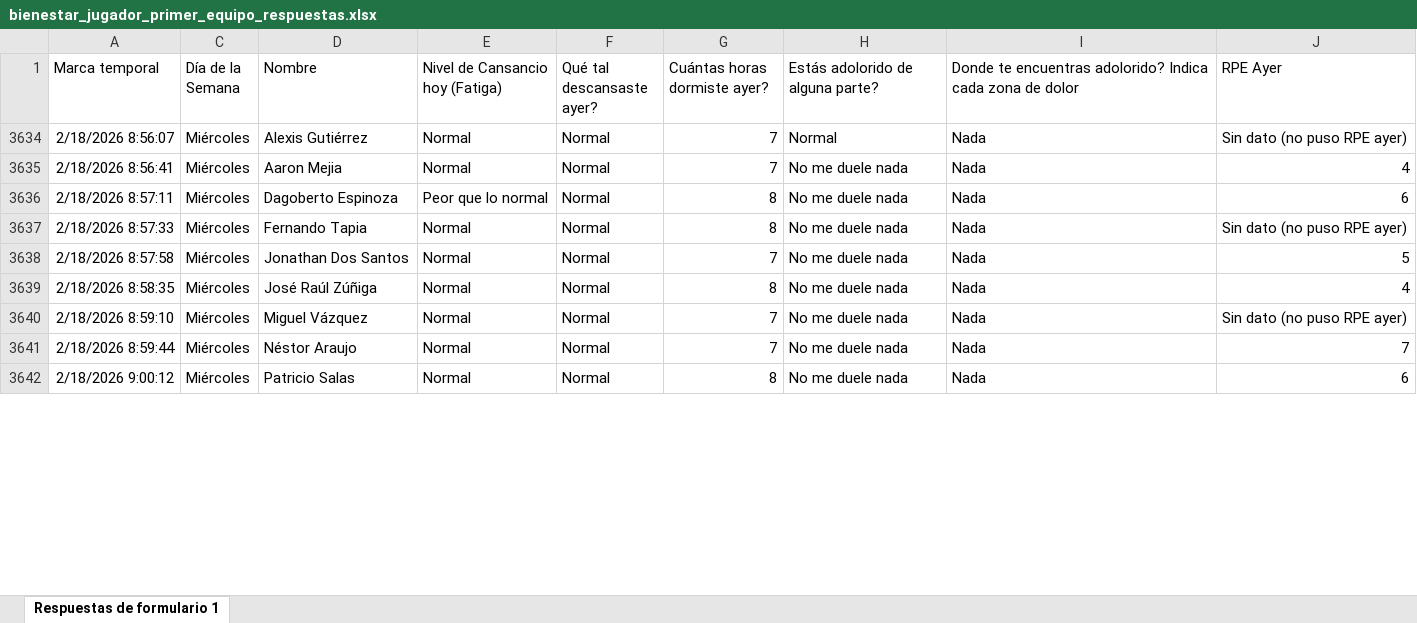
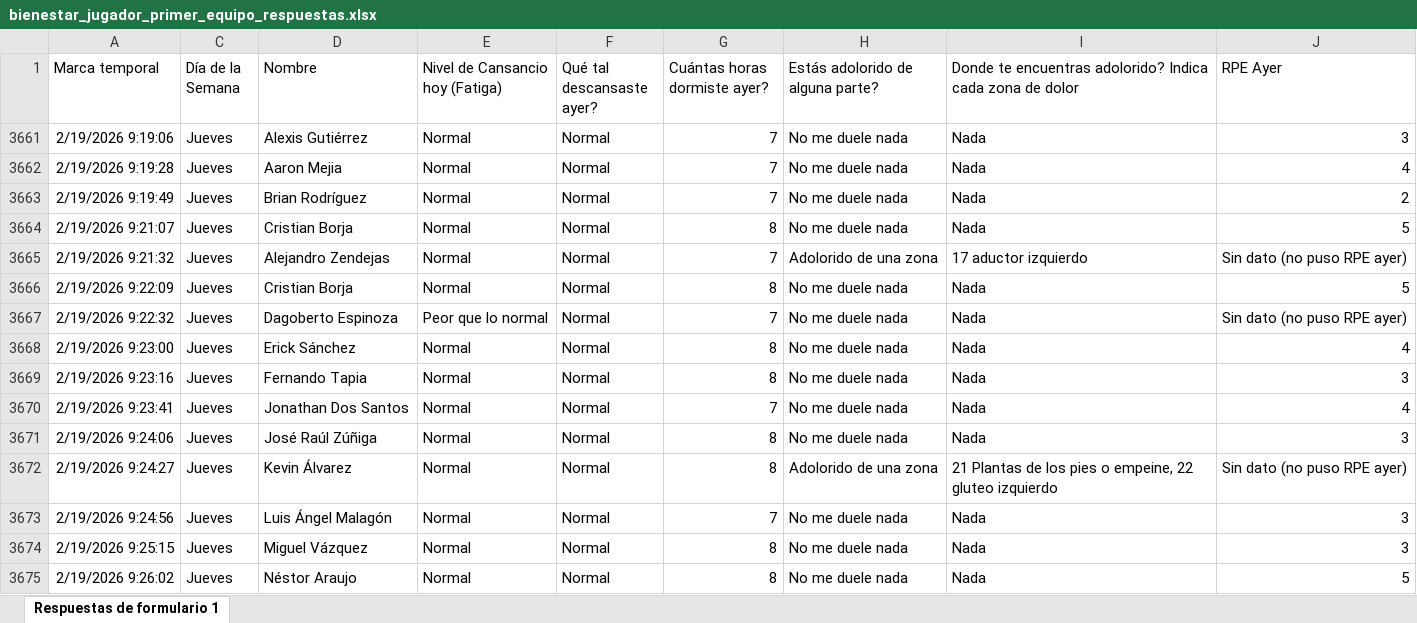
Before and after one commit to mr2293/dashboard_cargas, an Excel workbook: data/bienestar_jugador_primer_equipo_respuestas.xlsx, sheet Respuestas de formulario 1, drawn as a sheet; only a part is shown; values as stored, in another font and other column widths than the file's, no borders; charts and pictures and conditional formats and table styles not drawn; removed rows and columns are numbered as before the commit, all else as after; the diff covers the shown part only; the diff names each change by its address in the sheet, - before the commit and + after, or states it on an @@ line.

Commit message:
datos wimu

```diff
--- a/data/bienestar_jugador_primer_equipo_respuestas.xlsx (sheet Respuestas de formulario 1)
+++ b/data/bienestar_jugador_primer_equipo_respuestas.xlsx (sheet Respuestas de formulario 1)
-A3661 (Marca temporal): 2/18/2026 8:56:07
+A3661 (Marca temporal): 2/19/2026 9:19:06
-C3661:C3662 (Día de la Semana): Miércoles
+C3661:C3662 (Día de la Semana): Jueves
-H3661 (Estás adolorido de alguna parte?): Normal
+H3661 (Estás adolorido de alguna parte?): No me duele nada
-J3661 (RPE Ayer): Sin dato (no puso RPE ayer)
+J3661 (RPE Ayer): 3
-A3662 (Marca temporal): 2/18/2026 8:56:41
+A3662 (Marca temporal): 2/19/2026 9:19:28
+row 3663: 2/19/2026 9:19:49 | Jueves | Brian Rodríguez | Normal | Normal | 7 | No me duele nada | Nada | 2
+row 3664: 2/19/2026 9:21:07 | Jueves | Cristian Borja | Normal | Normal | 8 | No me duele nada | Nada | 5
+row 3665: 2/19/2026 9:21:32 | Jueves | Alejandro Zendejas | Normal | Normal | 7 | Adolorido de una zona | 17 aductor izquierdo | Sin dato (no puso RPE ayer)
+row 3666: 2/19/2026 9:22:09 | Jueves | Cristian Borja | Normal | Normal | 8 | No me duele nada | Nada | 5
-A3667 (Marca temporal): 2/18/2026 8:57:11
+A3667 (Marca temporal): 2/19/2026 9:22:32
-C3667 (Día de la Semana): Miércoles
+C3667 (Día de la Semana): Jueves
-G3667 (Cuántas horas dormiste ayer?): 8
+G3667 (Cuántas horas dormiste ayer?): 7
-J3667 (RPE Ayer): 6
+J3667 (RPE Ayer): Sin dato (no puso RPE ayer)
+row 3668: 2/19/2026 9:23:00 | Jueves | Erick Sánchez | Normal | Normal | 8 | No me duele nada | Nada | 4
-A3669 (Marca temporal): 2/18/2026 8:57:33
+A3669 (Marca temporal): 2/19/2026 9:23:16
-C3669:C3671 (Día de la Semana): Miércoles
+C3669:C3671 (Día de la Semana): Jueves
-J3669 (RPE Ayer): Sin dato (no puso RPE ayer)
+J3669 (RPE Ayer): 3
-A3670 (Marca temporal): 2/18/2026 8:57:58
+A3670 (Marca temporal): 2/19/2026 9:23:41
-J3670 (RPE Ayer): 5
+J3670 (RPE Ayer): 4
-A3671 (Marca temporal): 2/18/2026 8:58:35
+A3671 (Marca temporal): 2/19/2026 9:24:06
-J3671 (RPE Ayer): 4
+J3671 (RPE Ayer): 3
+row 3672: 2/19/2026 9:24:27 | Jueves | Kevin Álvarez | Normal | Normal | 8 | Adolorido de una zona | 21 Plantas de los pies o empeine, 22 gluteo izquierdo | Sin dato (no puso RPE ayer)
-A3673 (Marca temporal): 2/18/2026 8:59:10
+A3673 (Marca temporal): 2/19/2026 9:24:56
-C3673 (Día de la Semana): Miércoles
+C3673 (Día de la Semana): Jueves
-D3673 (Nombre): Miguel Vázquez
+D3673 (Nombre): Luis Ángel Malagón
-J3673 (RPE Ayer): Sin dato (no puso RPE ayer)
+J3673 (RPE Ayer): 3
@@ row 3641 hidden: 2/18/2026 8:59:44 | Miércoles | Néstor Araujo | Normal | Normal | 7 | No me duele nada | Nada | 7 @@
+row 3674: 2/19/2026 9:25:15 | Jueves | Miguel Vázquez | Normal | Normal | 8 | No me duele nada | Nada | 3
-A3675 (Marca temporal): 2/18/2026 9:00:12
+A3675 (Marca temporal): 2/19/2026 9:26:02
-C3675 (Día de la Semana): Miércoles
+C3675 (Día de la Semana): Jueves
-D3675 (Nombre): Patricio Salas
+D3675 (Nombre): Néstor Araujo
-J3675 (RPE Ayer): 6
+J3675 (RPE Ayer): 5
```
Also changed, not shown: 4 added rows, 8 hidden or unhidden rows and 38 edited cells elsewhere in this sheet, hidden cells, 2 other files.
